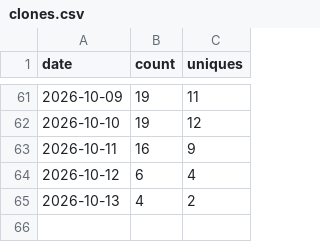
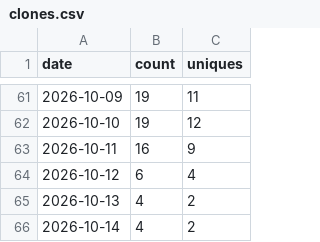
Before and after one commit to FragmentLabz/Ember-Local-First-Emotional-Computing-System-, a CSV file: traffic-data/clones.csv, drawn as a sheet; only a part is shown, gaps mark what is left out.

```diff
--- a/traffic-data/clones.csv
+++ b/traffic-data/clones.csv
@@ -65 +65,2 @@ date,count,uniques
 2026-10-13,4,2
+2026-10-14,4,2
```
Also changed, not shown: traffic-data/views.csv.
